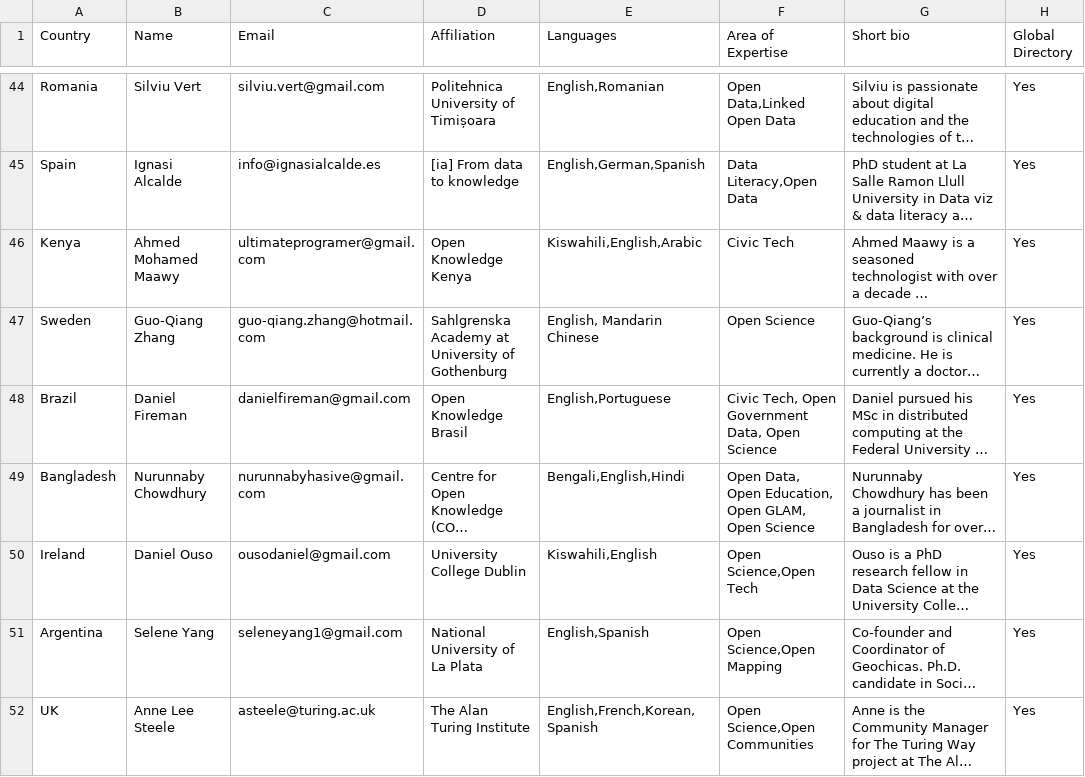
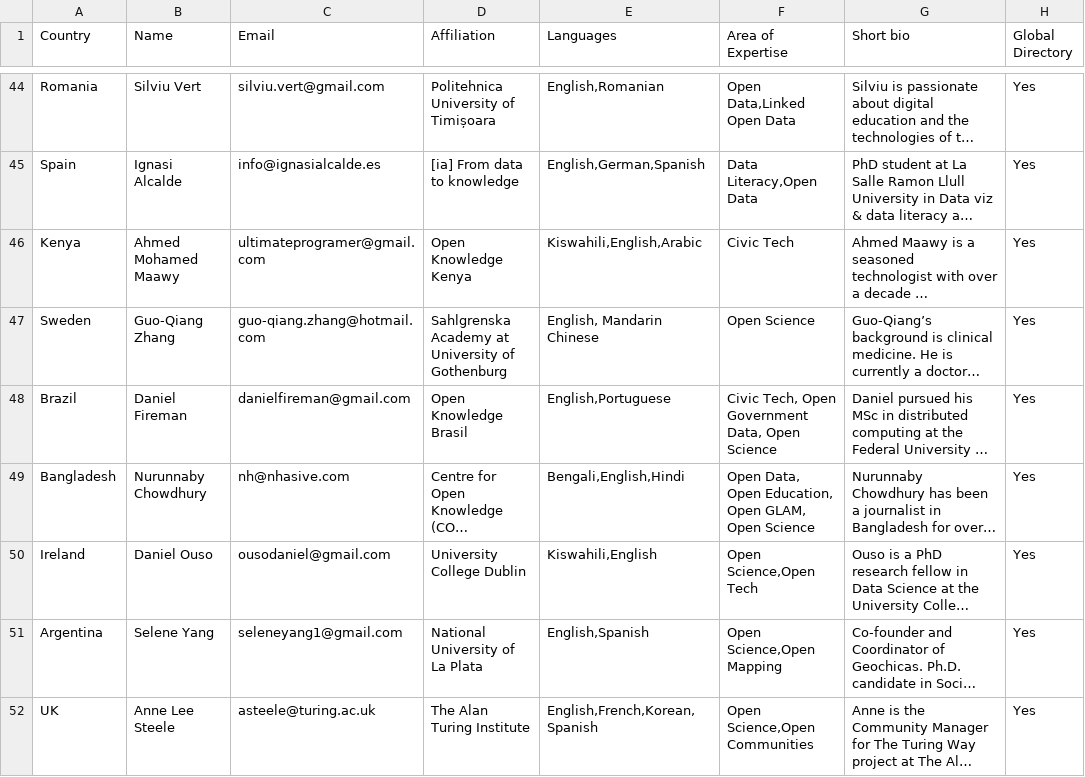
Before and after one commit to okfn/network, a CSV file: okfn-network-experts.csv, drawn as a sheet; only a part is shown, gaps mark what is left out; long unchanged cells end in …; the diff covers the shown part only; the diff names each change by its address in the sheet, - before the commit and + after, or states it on an @@ line.

```diff
--- a/okfn-network-experts.csv
+++ b/okfn-network-experts.csv
-C49 (Email): nurunnabyhasive@gmail.com
+C49 (Email): nh@nhasive.com
```
Also changed, not shown: 3 added rows and 1 edited cell elsewhere in this file.
